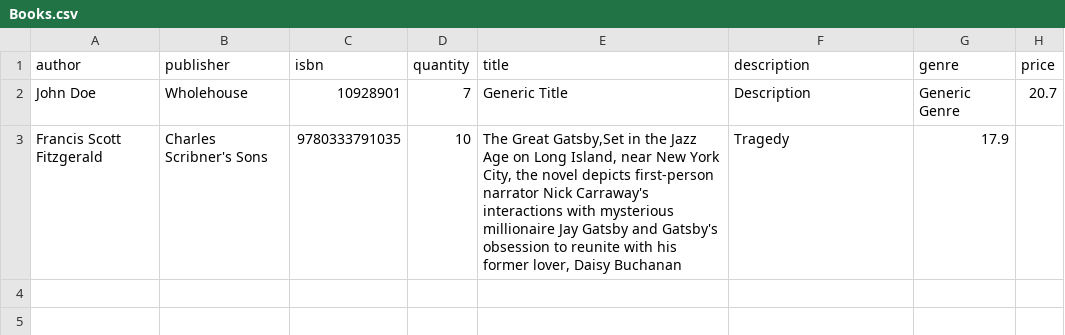
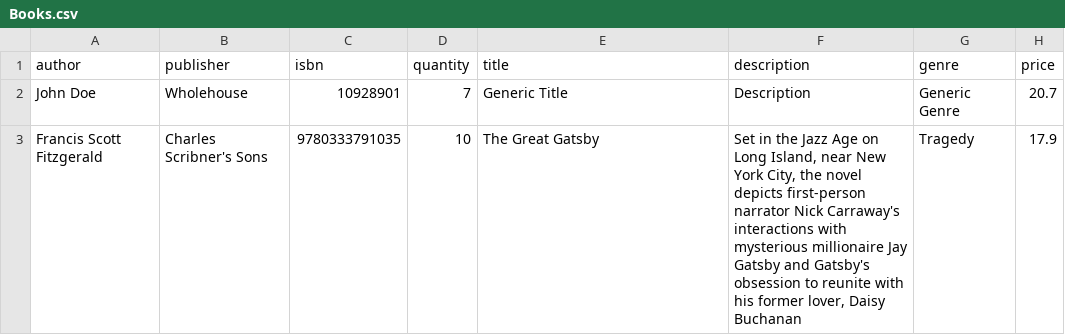
Before and after one commit to CadenAustin/Methods-and-Tools-Spring2022, a CSV file: Shopping/Helpers/Initial/Books.csv, drawn as a sheet.

Commit message:
Update Books.csv

```diff
--- a/Shopping/Helpers/Initial/Books.csv
+++ b/Shopping/Helpers/Initial/Books.csv
@@ -2,2 +2,2 @@
 John Doe,Wholehouse,10928901,7,Generic Title,Description,Generic Genre,20.7
-Francis Scott Fitzgerald,Charles Scribner's Sons,9780333791035,10,"The Great Gatsby,Set in the Jazz Age on Long Island, near New York City, the novel depicts first-person narrator Nick Carraway's interactions with mysterious millionaire Jay Gatsby and Gatsby's obsession to reunite with his former lover, Daisy Buchanan",Tragedy, 17.9
+Francis Scott Fitzgerald,Charles Scribner's Sons,9780333791035,10,The Great Gatsby,"Set in the Jazz Age on Long Island, near New York City, the novel depicts first-person narrator Nick Carraway's interactions with mysterious millionaire Jay Gatsby and Gatsby's obsession to reunite with his former lover, Daisy Buchanan",Tragedy, 17.9
```
